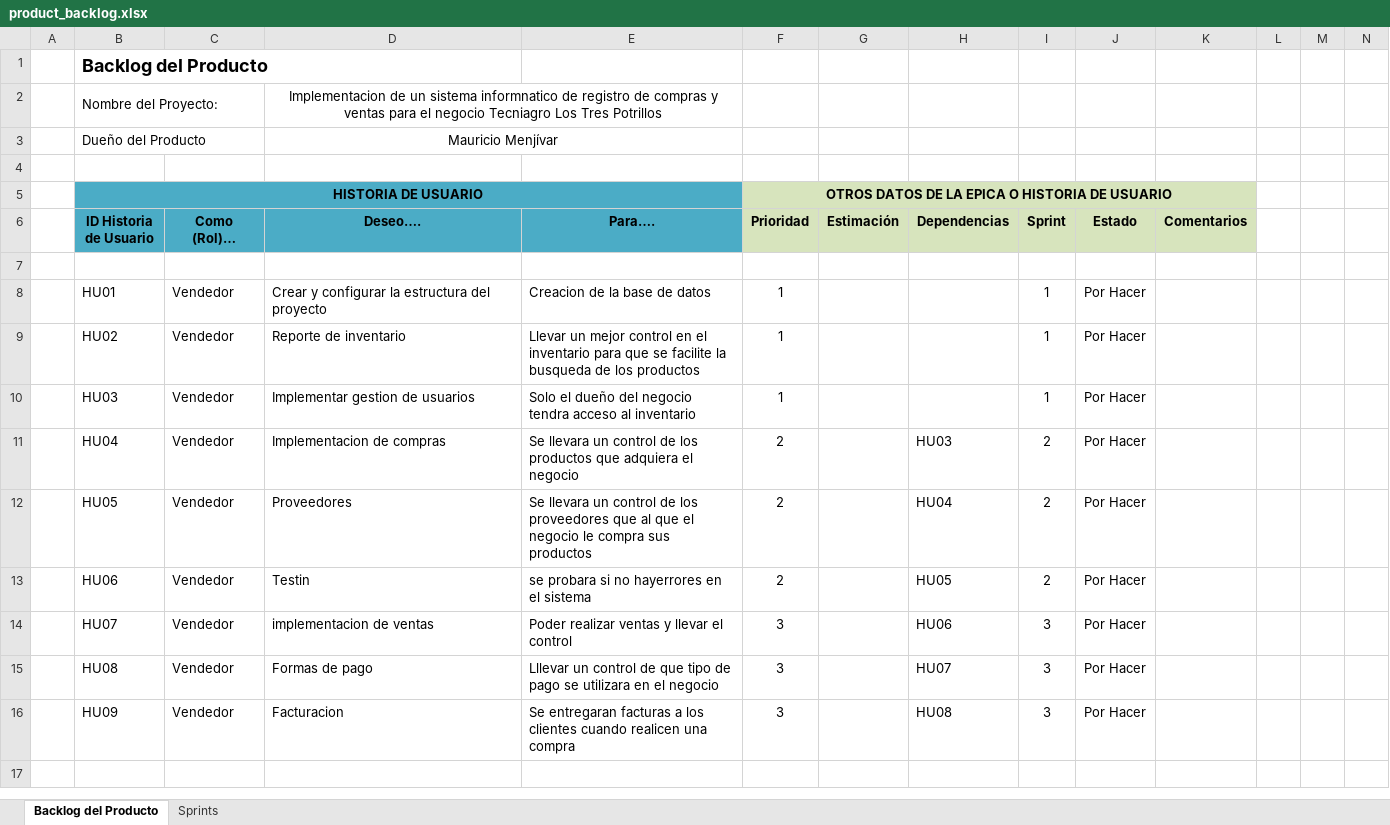
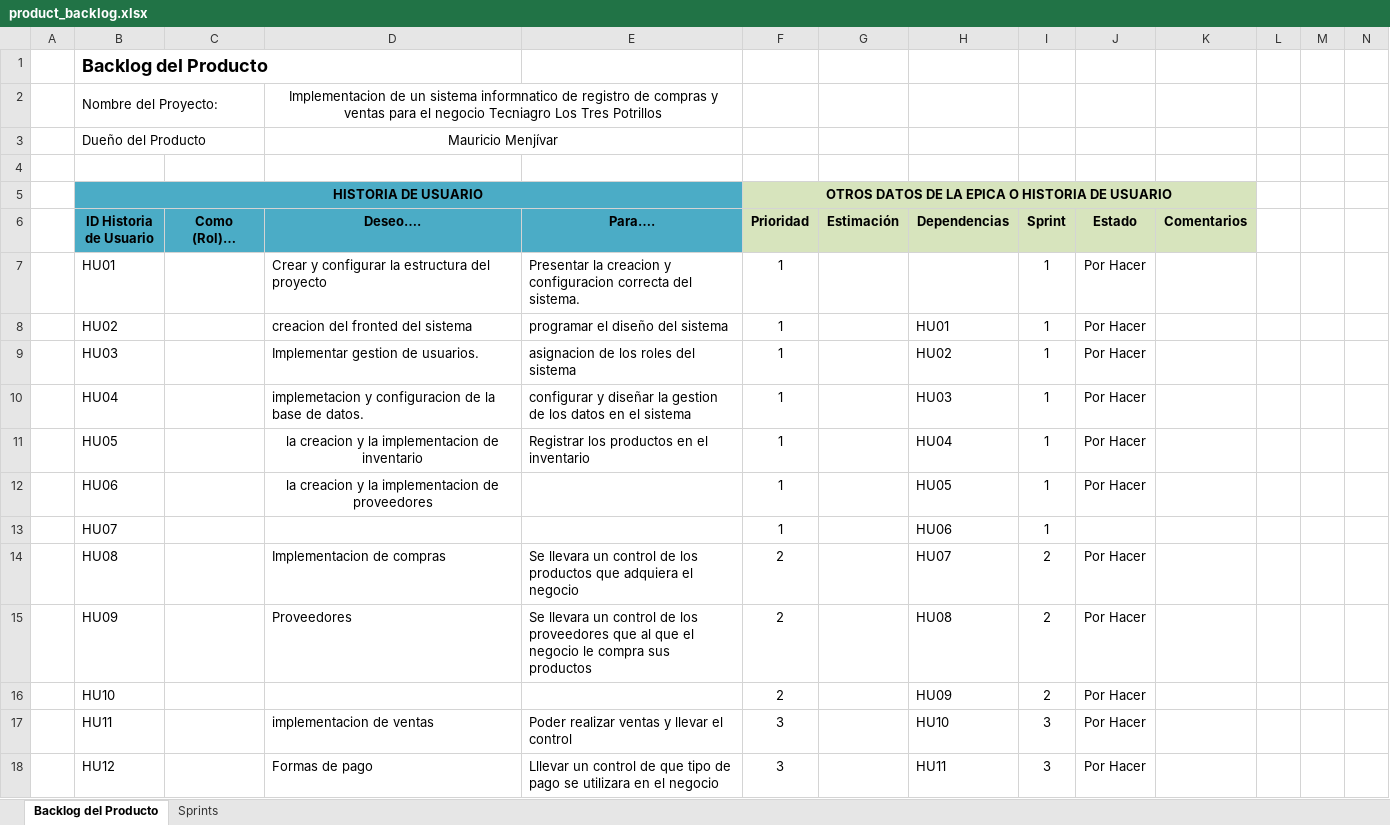
Before and after one commit to Jissel-Rivera/Sistema-Informatico, an Excel workbook: product_backlog.xlsx, sheet Backlog del Producto, drawn as a sheet; only a part is shown; values as stored, in another font and other column widths than the file's, no borders; conditional formats not drawn; removed rows and columns are numbered as before the commit, all else as after; rows hold the shown columns only; the diff covers the shown part only; the diff names each change by its address in the sheet, - before the commit and + after, or states it on an @@ line.

```diff
--- a/product_backlog.xlsx (sheet Backlog del Producto)
+++ b/product_backlog.xlsx (sheet Backlog del Producto)
-row 7: (empty)
-C7:C15 (Como (Rol)…): Vendedor
+C7:C15 (Como (Rol)…): (empty)
-E7 (Para….): Creacion de la base de datos
+E7 (Para….): Presentar la creacion y configuracion correcta del sistema.
-D8 (Deseo….): Reporte de inventario
+D8 (Deseo….): creacion del fronted del sistema
-E8 (Para….): Llevar un mejor control en el inventario para que se facilite la busqueda de los productos
+E8 (Para….): programar el diseño del sistema
-H8 (Dependencias): (empty)
+H8 (Dependencias): HU01
-D9 (Deseo….): Implementar gestion de usuarios
+D9 (Deseo….): Implementar gestion de usuarios.
-E9 (Para….): Solo el dueño del negocio tendra acceso al inventario
+E9 (Para….): asignacion de los roles del sistema
-H9 (Dependencias): (empty)
+H9 (Dependencias): HU02
-D10 (Deseo….): Implementacion de compras
+D10 (Deseo….): implemetacion y configuracion de la base de datos.
-E10 (Para….): Se llevara un control de los productos que adquiera el negocio
+E10 (Para….): configurar y diseñar la gestion de los datos en el sistema
-F10:F12 (Prioridad): 2
+F10:F12 (Prioridad): 1
-I10:I12 (Sprint): 2
+I10:I12 (Sprint): 1
-D11 (Deseo….): Proveedores
+D11 (Deseo….): la creacion y la implementacion de inventario
-D11:D12 alignment: left
+D11:D12 alignment: center
-E11 (Para….): Se llevara un control de los proveedores que al que el negocio le compra sus productos
+E11 (Para….): Registrar los productos en el inventario
-D12 (Deseo….): Testin
+D12 (Deseo….): la creacion y la implementacion de proveedores
-E12 (Para….): se probara si no hayerrores en el sistema
+E12 (Para….): (empty)
-D13 (Deseo….): implementacion de ventas
+D13 (Deseo….): (empty)
-E13 (Para….): Poder realizar ventas y llevar el control
+E13 (Para….): (empty)
-F13 (Prioridad): 3
+F13 (Prioridad): 1
-I13 (Sprint): 3
+I13 (Sprint): 1
-J13 (Estado): Por Hacer
+J13 (Estado): (empty)
-D14 (Deseo….): Formas de pago
+D14 (Deseo….): Implementacion de compras
-E14 (Para….): Lllevar un control de que tipo de pago se utilizara en el negocio
+E14 (Para….): Se llevara un control de los productos que adquiera el negocio
-F14:F15 (Prioridad): 3
+F14:F15 (Prioridad): 2
-I14:I15 (Sprint): 3
+I14:I15 (Sprint): 2
-D15 (Deseo….): Facturacion
+D15 (Deseo….): Proveedores
-E15 (Para….): Se entregaran facturas a los clientes cuando realicen una compra
+E15 (Para….): Se llevara un control de los proveedores que al que el negocio le compra sus productos
+row 16:  | HU10 |  |  |  | 2 |  | HU09 | 2 | Por Hacer
+row 17:  | HU11 |  | implementacion de ventas | Poder realizar ventas y llevar el control | 3 |  | HU10 | 3 | Por Hacer
+row 18:  | HU12 |  | Formas de pago | Lllevar un control de que tipo de pago se utilizara en el negocio | 3 |  | HU11 | 3 | Por Hacer
```
Also changed, not shown: 6 added rows elsewhere in this sheet, sheet Sprints, formulas that keep their value, 1 other file.
